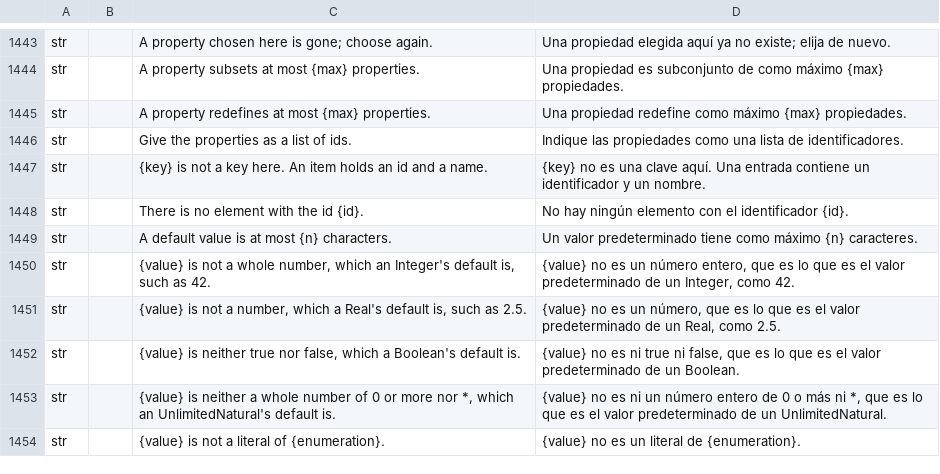
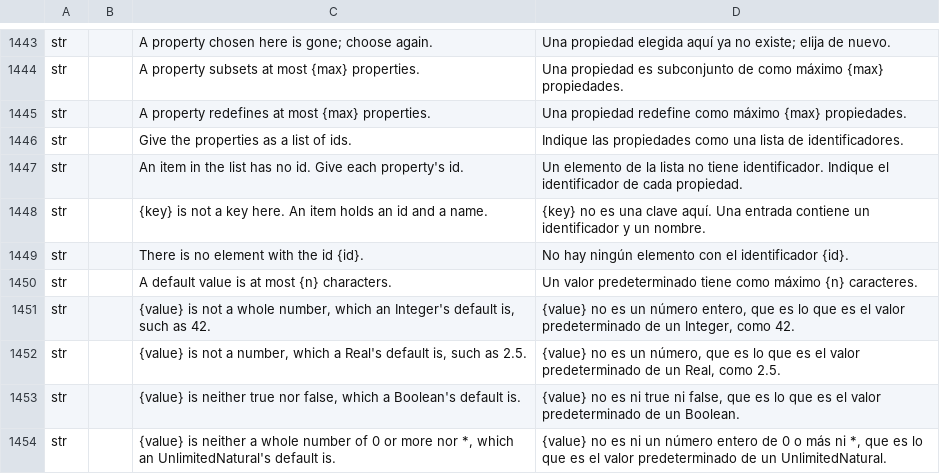
Before and after one commit to software-vision-ai/archforge, a TSV file: crates/ui-egui/src/i18n/es.tsv, drawn as a sheet; only a part is shown, gaps mark what is left out; the shorter side is filled out with more unchanged rows; the diff names each change by its address in the sheet, - before the commit and + after, or states it on an @@ line.

```diff
--- a/crates/ui-egui/src/i18n/es.tsv
+++ b/crates/ui-egui/src/i18n/es.tsv
+row 1447: str |  | An item in the list has no id. Give each property's id. | Un elemento de la lista no tiene identificador. Indique el identificador de cada propiedad.
```
Also changed, not shown: crates/ui-egui/src/i18n/de.tsv, crates/ui-egui/src/i18n/fr.tsv, 10 other files.
